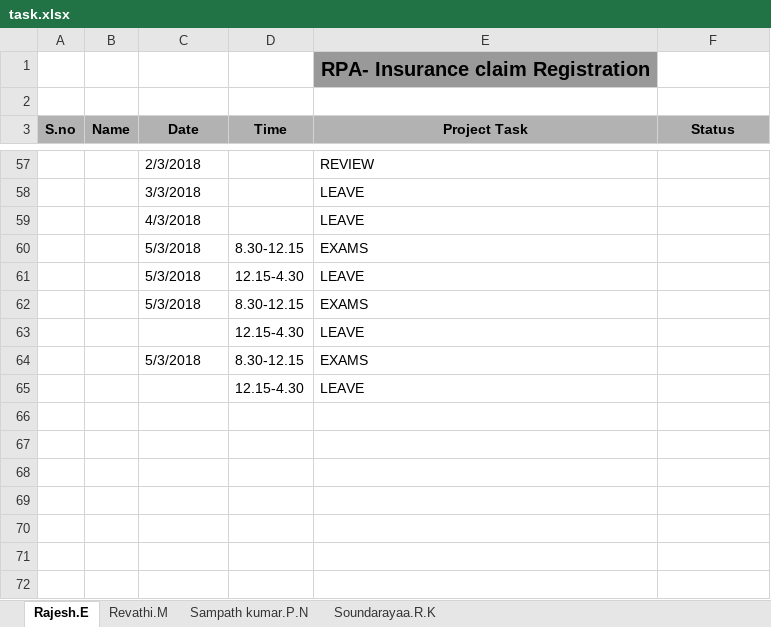
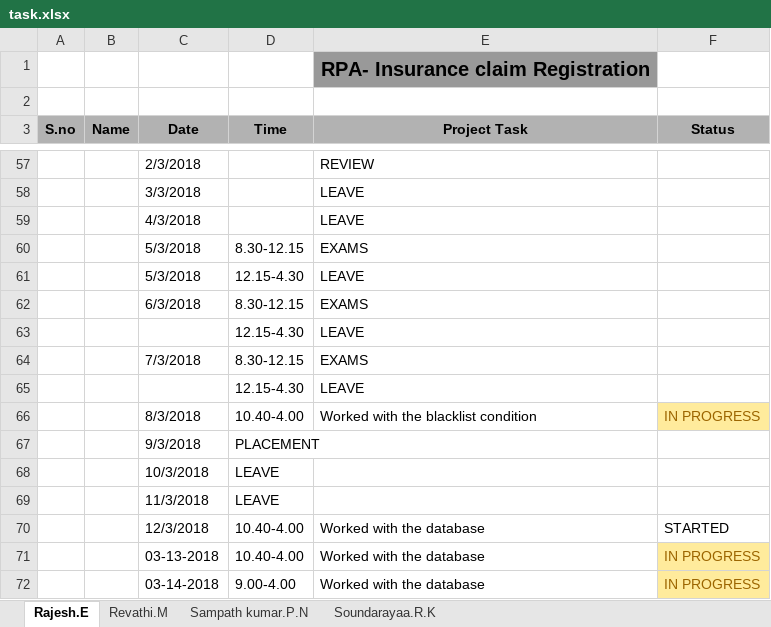
Before and after one commit to SampathKumar27896/Robotic_Process_Automation_Batch_1_CSE_B, an Excel workbook: task.xlsx, sheet Rajesh.E, drawn as a sheet; only a part is shown, gaps mark what is left out; values as stored, in another font and other column widths than the file's, no borders; the diff names each change by its address in the sheet, - before the commit and + after, or states it on an @@ line.

```diff
--- a/task.xlsx (sheet Rajesh.E)
+++ b/task.xlsx (sheet Rajesh.E)
-C62 (Date): 5/3/2018
+C62 (Date): 6/3/2018
-C64 (Date): 5/3/2018
+C64 (Date): 7/3/2018
+row 66:  |  | 8/3/2018 | 10.40-4.00 | Worked with the blacklist condition | IN PROGRESS
+row 67:  |  | 9/3/2018 | PLACEMENT
+row 68:  |  | 10/3/2018 | LEAVE
+row 69:  |  | 11/3/2018 | LEAVE
+row 70:  |  | 12/3/2018 | 10.40-4.00 | Worked with the database | STARTED
+row 71:  |  | 03-13-2018 | 10.40-4.00 | Worked with the database | IN PROGRESS
+row 72:  |  | 03-14-2018 | 9.00-4.00 | Worked with the database | IN PROGRESS
```
Also changed, not shown: sheet Soundarayaa.R.K, sheet Revathi.M.
